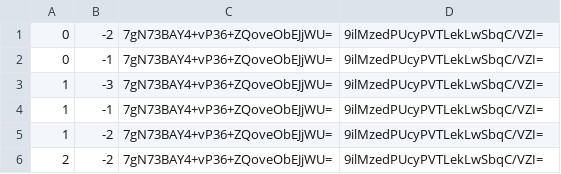
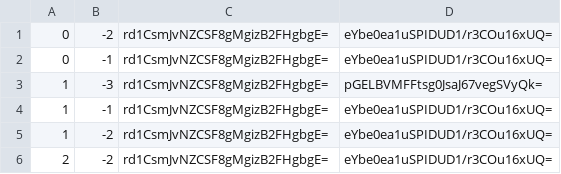
Before and after one commit to leoherzog/NightsWatchMinecraftMap, a CSV file: tiles/zoom.-1/metadata/k.0.-1.csv, drawn as a sheet.

```diff
--- a/tiles/zoom.-1/metadata/k.0.-1.csv
+++ b/tiles/zoom.-1/metadata/k.0.-1.csv
@@ -1,6 +1,6 @@
-0,-2,7gN73BAY4+vP36+ZQoveObEJjWU=,9ilMzedPUcyPVTLekLwSbqC/VZI=
-0,-1,7gN73BAY4+vP36+ZQoveObEJjWU=,9ilMzedPUcyPVTLekLwSbqC/VZI=
-1,-3,7gN73BAY4+vP36+ZQoveObEJjWU=,9ilMzedPUcyPVTLekLwSbqC/VZI=
-1,-1,7gN73BAY4+vP36+ZQoveObEJjWU=,9ilMzedPUcyPVTLekLwSbqC/VZI=
-1,-2,7gN73BAY4+vP36+ZQoveObEJjWU=,9ilMzedPUcyPVTLekLwSbqC/VZI=
-2,-2,7gN73BAY4+vP36+ZQoveObEJjWU=,9ilMzedPUcyPVTLekLwSbqC/VZI=
+0,-2,rd1CsmJvNZCSF8gMgizB2FHgbgE=,eYbe0ea1uSPIDUD1/r3COu16xUQ=
+0,-1,rd1CsmJvNZCSF8gMgizB2FHgbgE=,eYbe0ea1uSPIDUD1/r3COu16xUQ=
+1,-3,rd1CsmJvNZCSF8gMgizB2FHgbgE=,pGELBVMFFtsg0JsaJ67vegSVyQk=
+1,-1,rd1CsmJvNZCSF8gMgizB2FHgbgE=,eYbe0ea1uSPIDUD1/r3COu16xUQ=
+1,-2,rd1CsmJvNZCSF8gMgizB2FHgbgE=,eYbe0ea1uSPIDUD1/r3COu16xUQ=
+2,-2,rd1CsmJvNZCSF8gMgizB2FHgbgE=,eYbe0ea1uSPIDUD1/r3COu16xUQ=
```
Also changed, not shown: tiles/zoom.-1/metadata/k.-1.-1.csv, tiles/zoom.-1/metadata/k.-1.0.csv, 25 other files.
